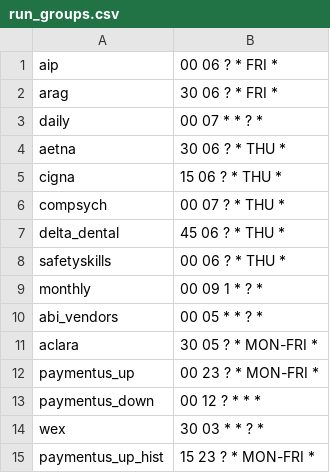
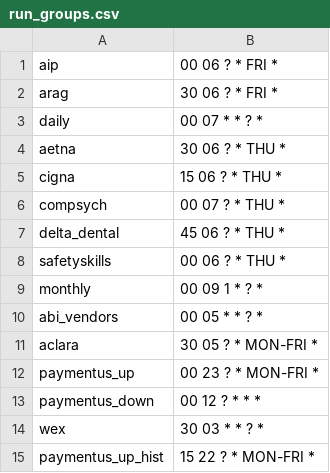
Before and after one commit to cityofasheville/bedrock2, a CSV file: src/db/bedrock-db-data/test_data/run_groups.csv, drawn as a sheet.

Commit message:
paymentus runtime change

```diff
--- a/src/db/bedrock-db-data/test_data/run_groups.csv
+++ b/src/db/bedrock-db-data/test_data/run_groups.csv
@@ -14,2 +14,2 @@
 "wex","30 03 * * ? *"
-"paymentus_up_hist","15 23 ? * MON-FRI *"
+"paymentus_up_hist","15 22 ? * MON-FRI *"
```
